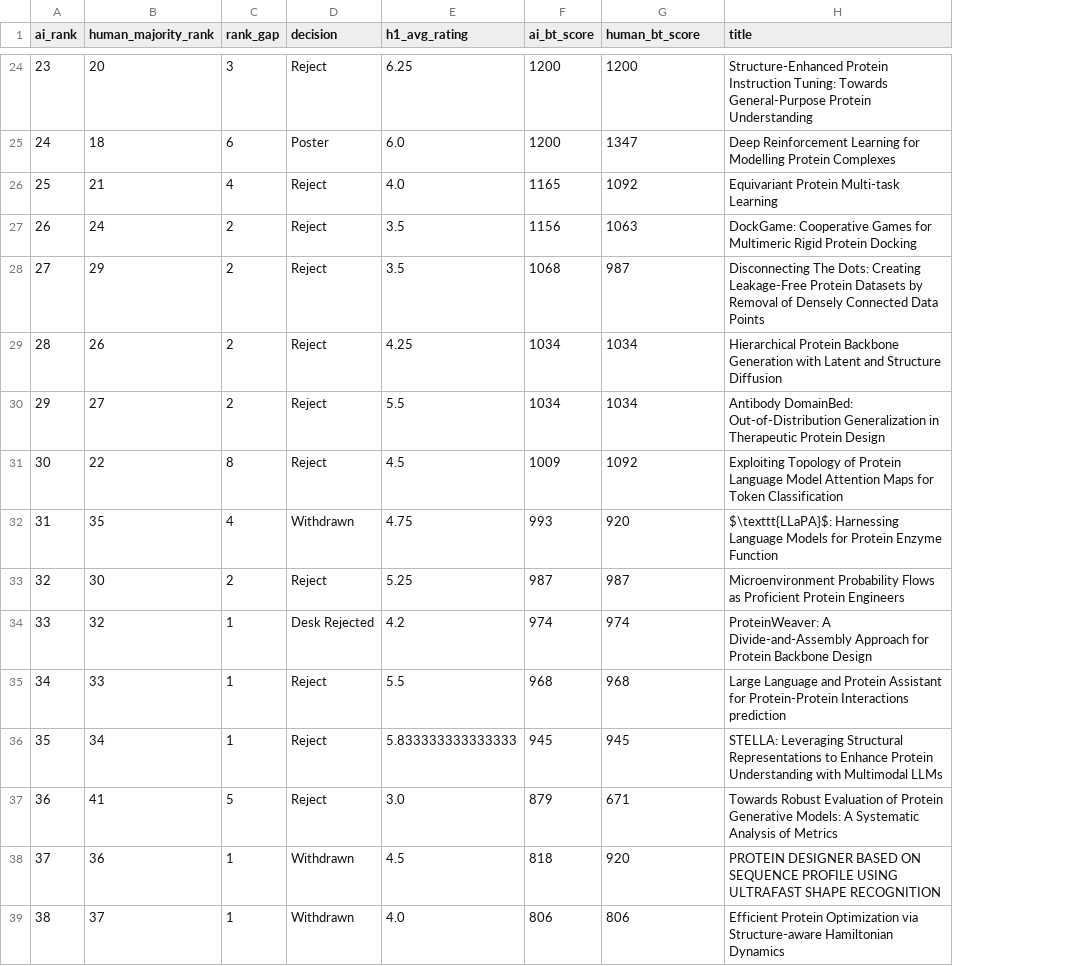
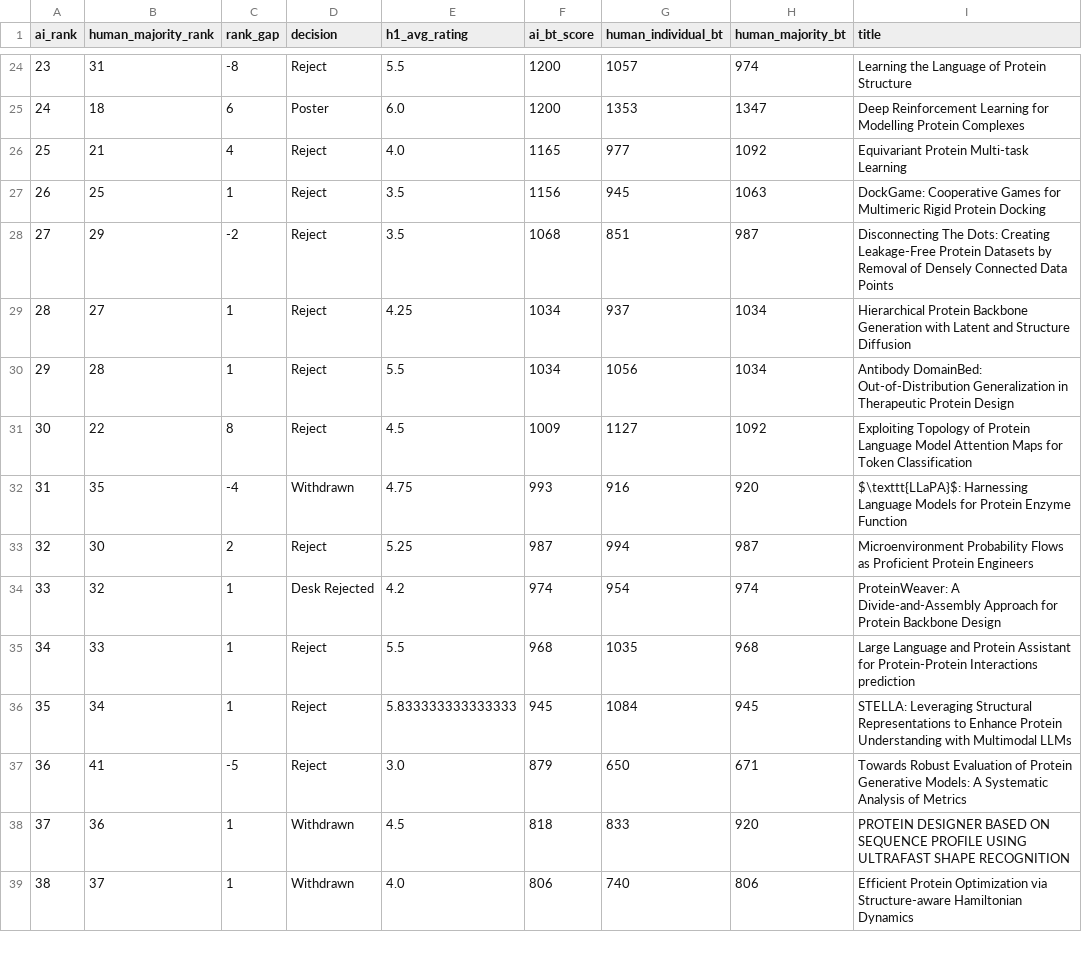
Before and after one commit to cvalkan/Kurate, a CSV file: backend/data/protein_science_rankings.csv, drawn as a sheet; only a part is shown, gaps mark what is left out; addresses are those after the commit; the diff covers the shown part only; the diff names each change by its address in the sheet, - before the commit and + after, or states it on an @@ line.

```diff
--- a/backend/data/protein_science_rankings.csv
+++ b/backend/data/protein_science_rankings.csv
+column G (human_individual_bt), rows 24-39: 1057 | 1353 | 977 | 945 | 851 | 937 | 1056 | 1127 | 916 | 994 | 954 | 1035 | 1084 | 650 | 833 | 740
-H1: human_bt_score
+H1: human_majority_bt
-B24 (human_majority_rank): 20
+B24 (human_majority_rank): 31
-C24 (rank_gap): 3
+C24 (rank_gap): -8
-E24 (h1_avg_rating): 6.25
+E24 (h1_avg_rating): 5.5
-H24 (human_majority_bt): 1200
+H24 (human_majority_bt): 974
-I24 (title): Structure-Enhanced Protein Instruction Tuning: Towards General-Purpose Protein Understanding
+I24 (title): Learning the Language of Protein Structure
-B27 (human_majority_rank): 24
+B27 (human_majority_rank): 25
-C27 (rank_gap): 2
+C27 (rank_gap): 1
-C28 (rank_gap): 2
+C28 (rank_gap): -2
-B29 (human_majority_rank): 26
+B29 (human_majority_rank): 27
-C29:C30 (rank_gap): 2
+C29:C30 (rank_gap): 1
-B30 (human_majority_rank): 27
+B30 (human_majority_rank): 28
-C32 (rank_gap): 4
+C32 (rank_gap): -4
-C37 (rank_gap): 5
+C37 (rank_gap): -5
```
Also changed, not shown: 31 edited cells elsewhere in this file, 1 other file.
